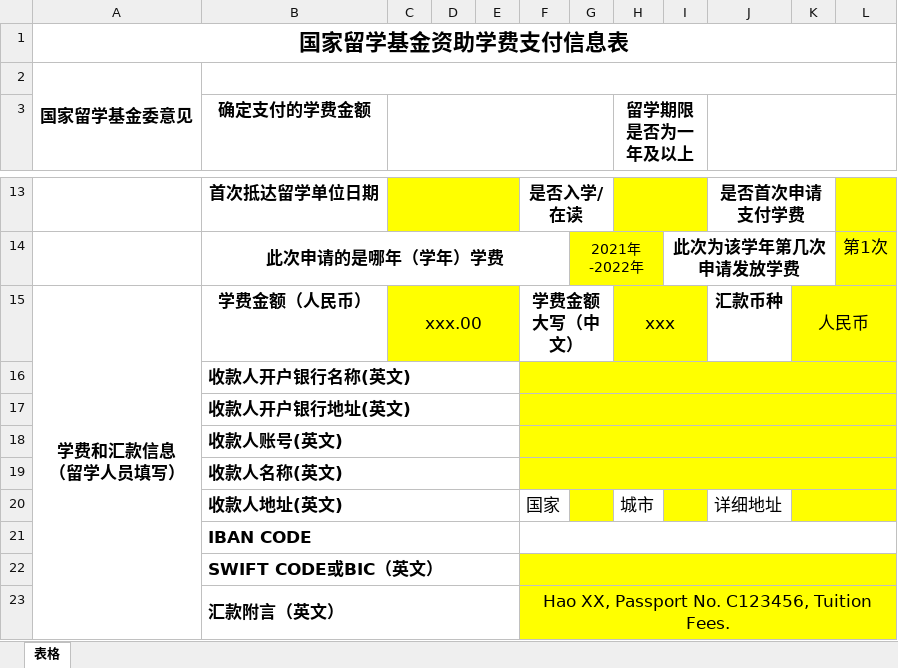
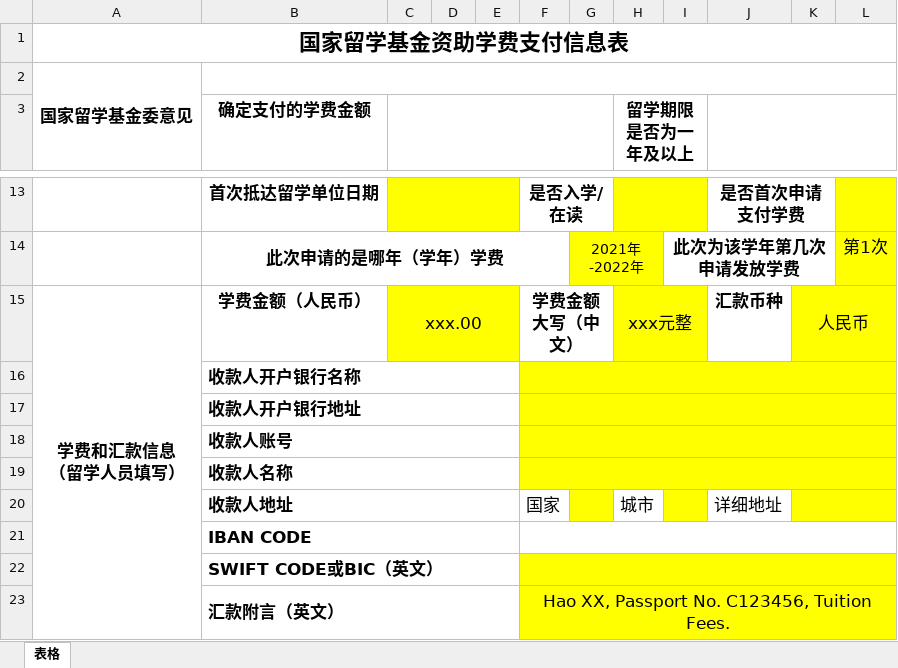
Before and after one commit to yysCyber/yysCyber.github.io, an Excel workbook: ukr-temp/pay-tuition-2022/appendix/a39b24c9-5e92-4b8f-9e9a-969686be0853.xlsx, sheet 表格, drawn as a sheet; only a part is shown, gaps mark what is left out; values as stored, in another font and other column widths than the file's, no borders; the diff names each change by its address in the sheet, - before the commit and + after, or states it on an @@ line.

```diff
--- a/ukr-temp/pay-tuition-2022/appendix/a39b24c9-5e92-4b8f-9e9a-969686be0853.xlsx (sheet 表格)
+++ b/ukr-temp/pay-tuition-2022/appendix/a39b24c9-5e92-4b8f-9e9a-969686be0853.xlsx (sheet 表格)
-H15 (留学期限是否为一年及以上): xxx
+H15 (留学期限是否为一年及以上): xxx元整
-B16 (确定支付的学费金额): 收款人开户银行名称(英文)
+B16 (确定支付的学费金额): 收款人开户银行名称
-B17 (确定支付的学费金额): 收款人开户银行地址(英文)
+B17 (确定支付的学费金额): 收款人开户银行地址
-B18 (确定支付的学费金额): 收款人账号(英文)
+B18 (确定支付的学费金额): 收款人账号
-B19 (确定支付的学费金额): 收款人名称(英文)
+B19 (确定支付的学费金额): 收款人名称
-B20 (确定支付的学费金额): 收款人地址(英文)
+B20 (确定支付的学费金额): 收款人地址
```
Also changed, not shown: 6 other files.
